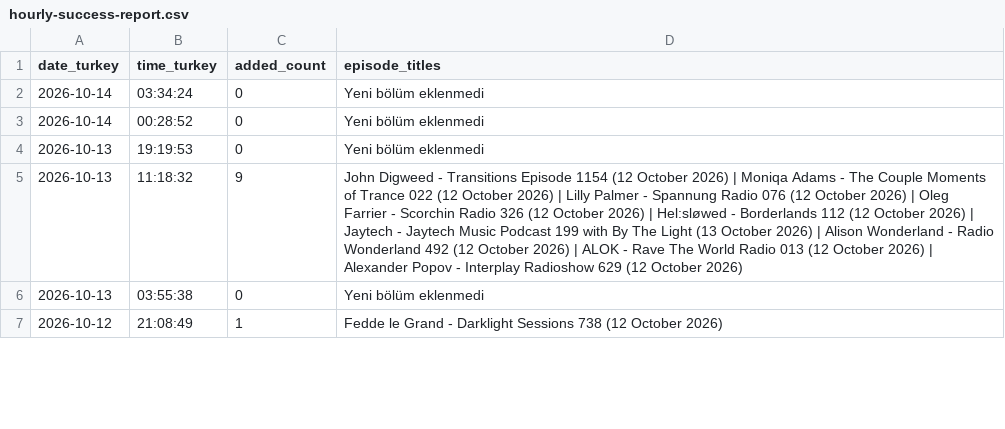
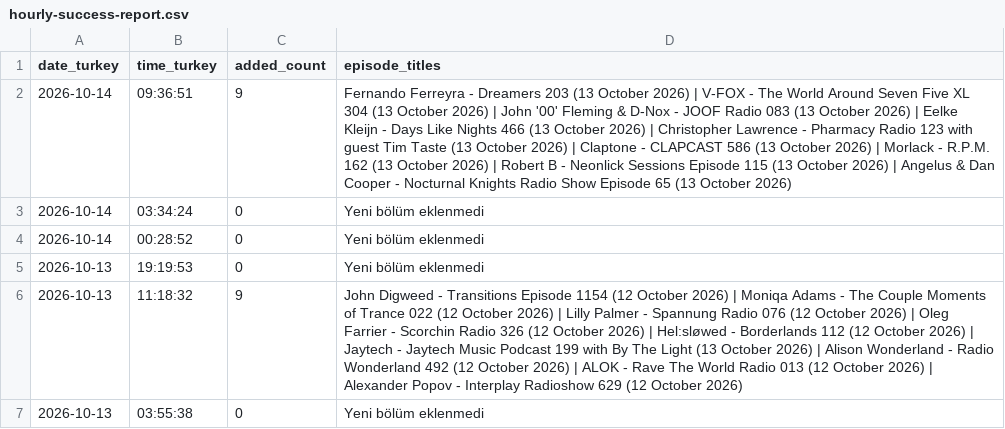
Before and after one commit to kuafor41/globaldjmix-podcast, a CSV file: data/hourly-success-report.csv, drawn as a sheet; only a part is shown; the shorter side is filled out with more unchanged rows.

```diff
--- a/data/hourly-success-report.csv
+++ b/data/hourly-success-report.csv
@@ -1,2 +1,3 @@
 date_turkey,time_turkey,added_count,episode_titles
+2026-10-14,09:36:51,9,Fernando Ferreyra - Dreamers 203 (13 October 2026) | V-FOX - The World Around Seven Five XL 304 (13 October 2026) | John '00' Fleming & D-Nox - JOOF Radio 083 (13 October 2026) | Eelke Kleijn - Days Like Nights 466 (13 October 2026) | Christopher Lawrence - Pharmacy Radio 123 with guest Tim Taste (13 October 2026) | Claptone - CLAPCAST 586 (13 October 2026) | Morlack - R.P.M. 162 (13 October 2026) | Robert B - Neonlick Sessions Episode 115 (13 October 2026) | Angelus & Dan Cooper - Nocturnal Knights Radio Show Episode 65 (13 October 2026)
 2026-10-14,03:34:24,0,Yeni bölüm eklenmedi
```
Also changed, not shown: 4 other files.
